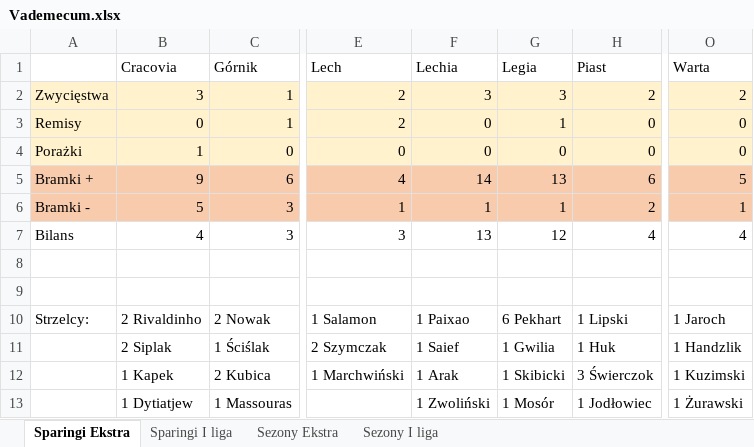
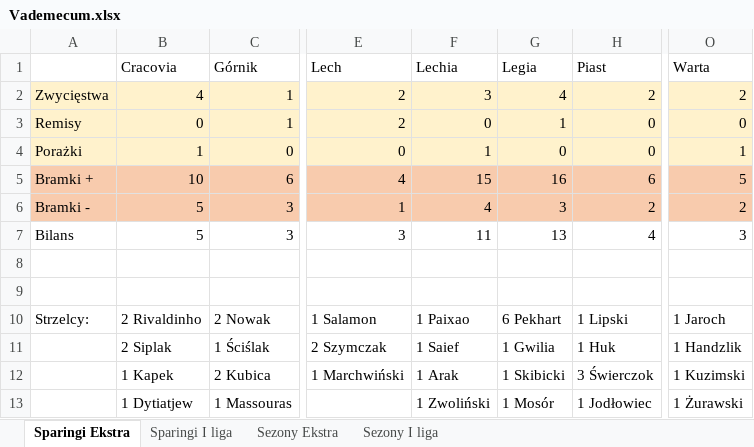
Before and after one commit to mmarcinowski/Football-season-Poisson-model, an Excel workbook: Vademecum.xlsx, sheet Sparingi Ekstra, drawn as a sheet; only a part is shown, gaps mark what is left out; values as stored, in another font and other column widths than the file's, no borders; conditional formats not drawn; the diff names each change by its address in the sheet, - before the commit and + after, or states it on an @@ line.

```diff
--- a/Vademecum.xlsx (sheet Sparingi Ekstra)
+++ b/Vademecum.xlsx (sheet Sparingi Ekstra)
-B2 (Cracovia): 3
+B2 (Cracovia): 4
-G2 (Legia): 3
+G2 (Legia): 4
-F4 (Lechia): 0
+F4 (Lechia): 1
-O4 (Warta): 0
+O4 (Warta): 1
-B5 (Cracovia): 9
+B5 (Cracovia): 10
-F5 (Lechia): 14
+F5 (Lechia): 15
-G5 (Legia): 13
+G5 (Legia): 16
-F6 (Lechia): 1
+F6 (Lechia): 4
-G6 (Legia): 1
+G6 (Legia): 3
-O6 (Warta): 1
+O6 (Warta): 2
-B7 (Cracovia): 4
+B7 (Cracovia): 5
-F7 (Lechia): 13
+F7 (Lechia): 11
-G7 (Legia): 12
+G7 (Legia): 13
-O7 (Warta): 4
+O7 (Warta): 3
```
Also changed, not shown: sheet Sezony Ekstra, 3 other files.
